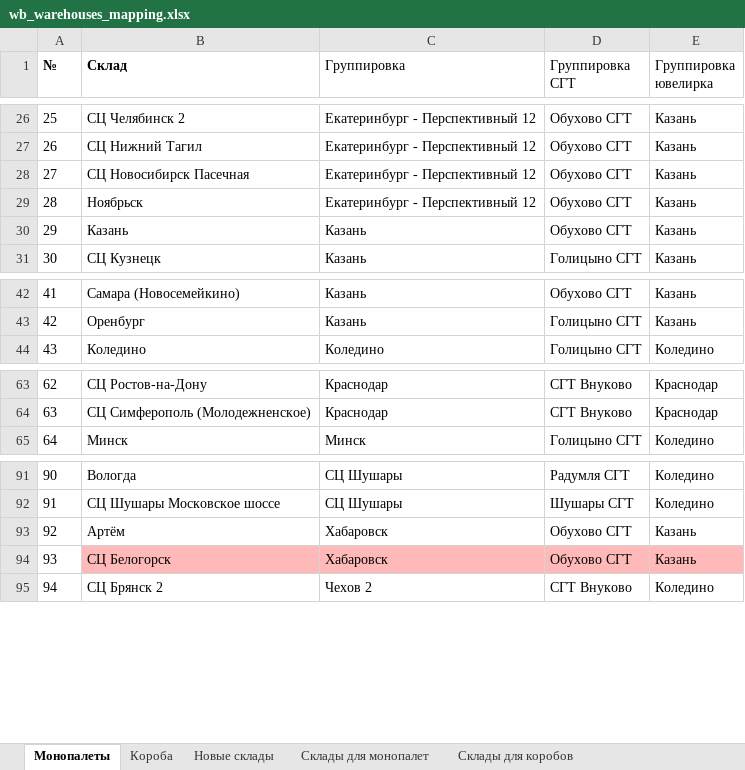
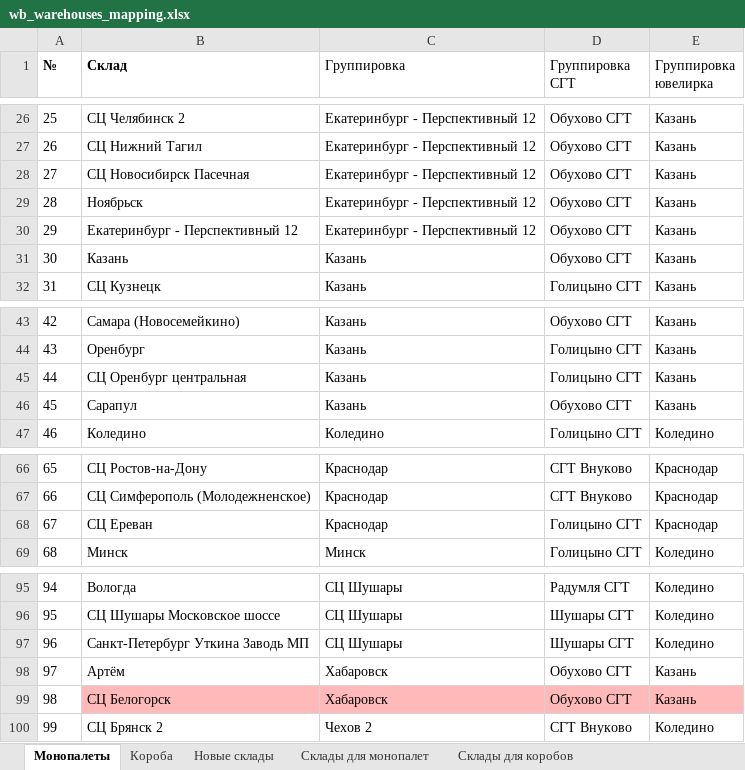
Before and after one commit to AskTheMountains/marketplaces, an Excel workbook: wb/scripts/wb_warehouses_mapping.xlsx, sheet Монопалеты, drawn as a sheet; only a part is shown, gaps mark what is left out; values as stored, in another font and other column widths than the file's, no borders; conditional formats not drawn; addresses are those after the commit; the diff names each change by its address in the sheet, - before the commit and + after, or states it on an @@ line.

```diff
--- a/wb/scripts/wb_warehouses_mapping.xlsx (sheet Монопалеты)
+++ b/wb/scripts/wb_warehouses_mapping.xlsx (sheet Монопалеты)
+row 30: 29 | Екатеринбург - Перспективный 12 | Екатеринбург - Перспективный 12 | Обухово СГТ | Казань
@@ column A (№) renumbered from row 31 down @@
+row 45: 44 | СЦ Оренбург центральная | Казань | Голицыно СГТ | Казань
+row 46: 45 | Сарапул | Казань | Обухово СГТ | Казань
+row 68: 67 | СЦ Ереван | Краснодар | Голицыно СГТ | Краснодар
+row 97: 96 | Санкт-Петербург Уткина Заводь МП | СЦ Шушары | Шушары СГТ | Коледино
```
Also changed, not shown: sheet Новые склады, sheet Короба.
